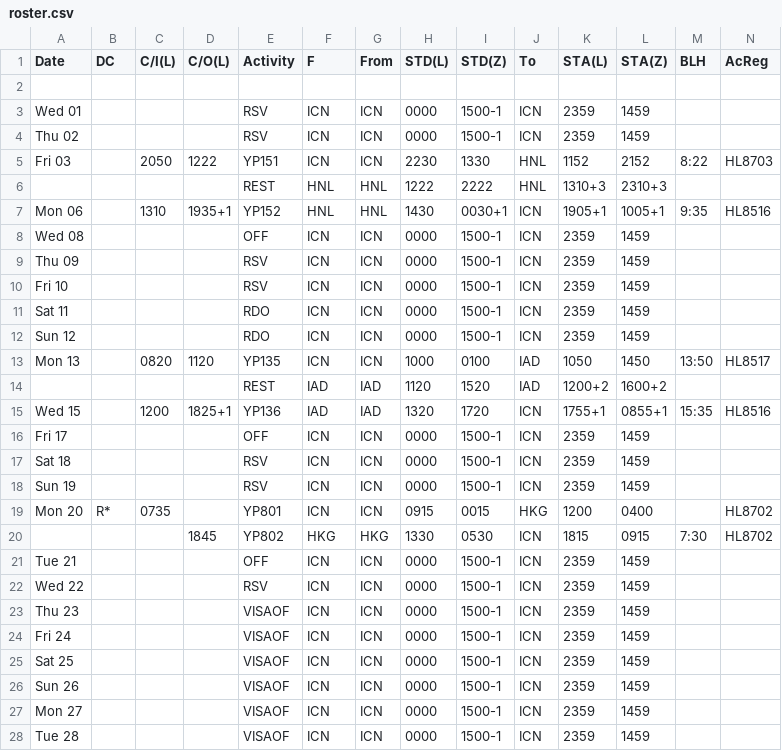
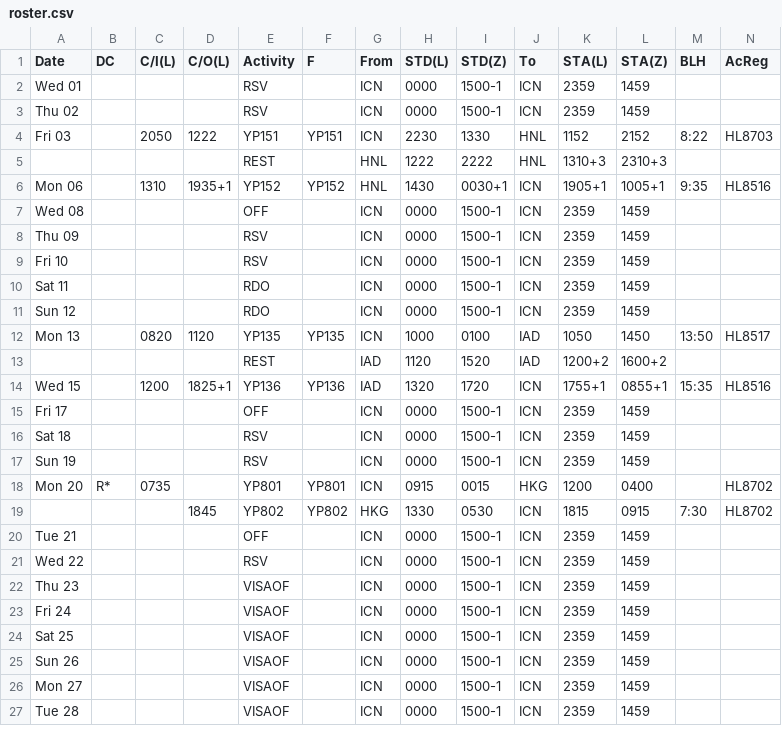
Before and after one commit to csj773/roster-sj, a CSV file: public/roster.csv, drawn as a sheet; only a part is shown; removed rows and columns are numbered as before the commit, all else as after; rows hold the shown columns only; the diff covers the shown part only; the diff names each change by its address in the sheet, - before the commit and + after, or states it on an @@ line.

Commit message:
Fix roster CSV extraction and filtering

```diff
--- a/public/roster.csv
+++ b/public/roster.csv
-row 2: (empty)
-F2:F3 (F): ICN
+F2:F3 (F): (empty)
-F4 (F): ICN
+F4 (F): YP151
-F5 (F): HNL
+F5 (F): (empty)
-F6 (F): HNL
+F6 (F): YP152
-F7:F11 (F): ICN
+F7:F11 (F): (empty)
-F12 (F): ICN
+F12 (F): YP135
-F13 (F): IAD
+F13 (F): (empty)
-F14 (F): IAD
+F14 (F): YP136
-F15:F17 (F): ICN
+F15:F17 (F): (empty)
-F18 (F): ICN
+F18 (F): YP801
-F19 (F): HKG
+F19 (F): YP802
-F20:F27 (F): ICN
+F20:F27 (F): (empty)
```
Also changed, not shown: 10 removed rows and 5 edited cells elsewhere in this file, 2 other files.
